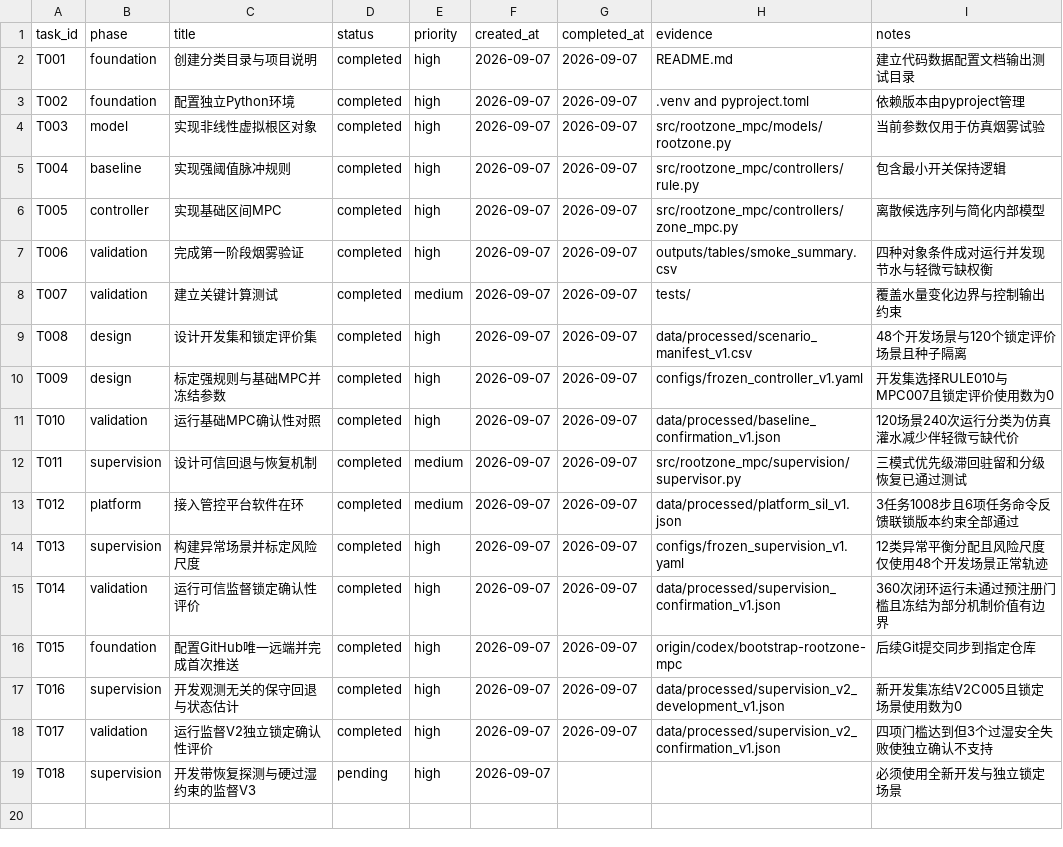
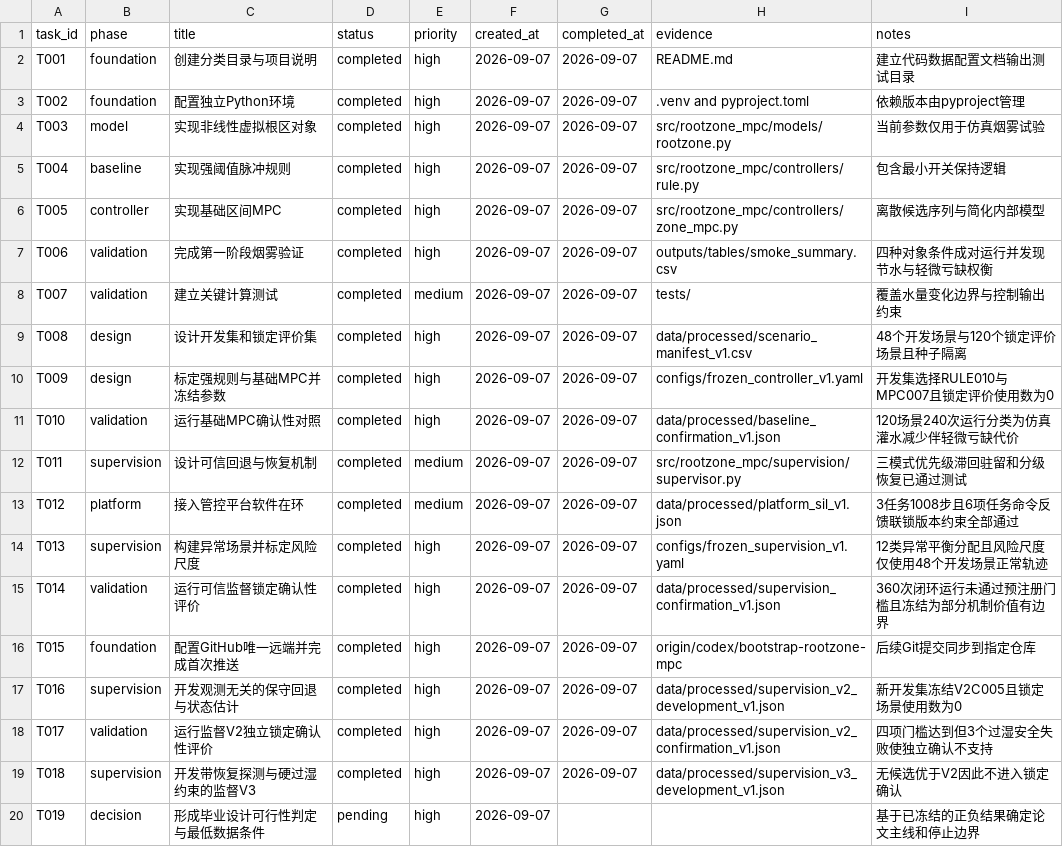
Before and after one commit to gzxxxxxx178-ship-it/greenhouse_rootzone_mpc, a CSV file: data/csv/task_list.csv, drawn as a sheet.

Commit message:
feat: evaluate bounded recovery supervision v3

```diff
--- a/data/csv/task_list.csv
+++ b/data/csv/task_list.csv
@@ -18,2 +18,3 @@ T016,supervision,开发观测无关的保守回退与状态估计,completed,high
 T017,validation,运行监督V2独立锁定确认性评价,completed,high,2026-09-07,2026-09-07,data/processed/supervision_v2_confirmation_v1.json,四项门槛达到但3个过湿安全失败使独立确认不支持
-T018,supervision,开发带恢复探测与硬过湿约束的监督V3,pending,high,2026-09-07,,,必须使用全新开发与独立锁定场景
+T018,supervision,开发带恢复探测与硬过湿约束的监督V3,completed,high,2026-09-07,2026-09-07,data/processed/supervision_v3_development_v1.json,无候选优于V2因此不进入锁定确认
+T019,decision,形成毕业设计可行性判定与最低数据条件,pending,high,2026-09-07,,,基于已冻结的正负结果确定论文主线和停止边界
```
Also changed, not shown: 20 other files.
